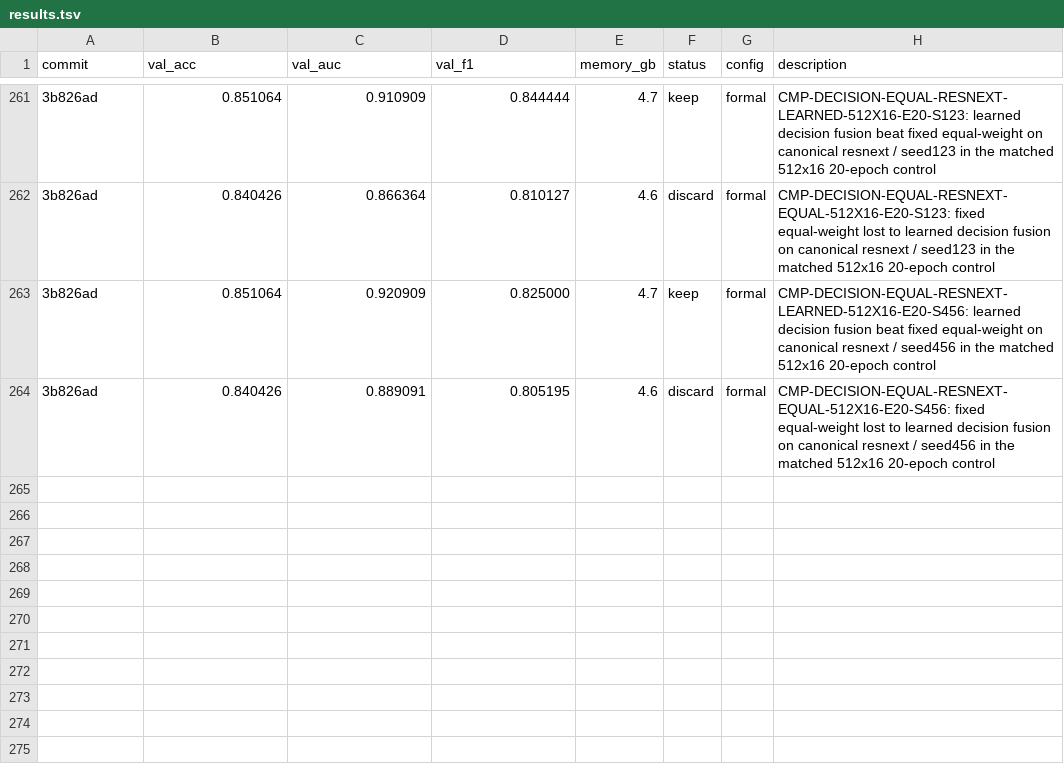
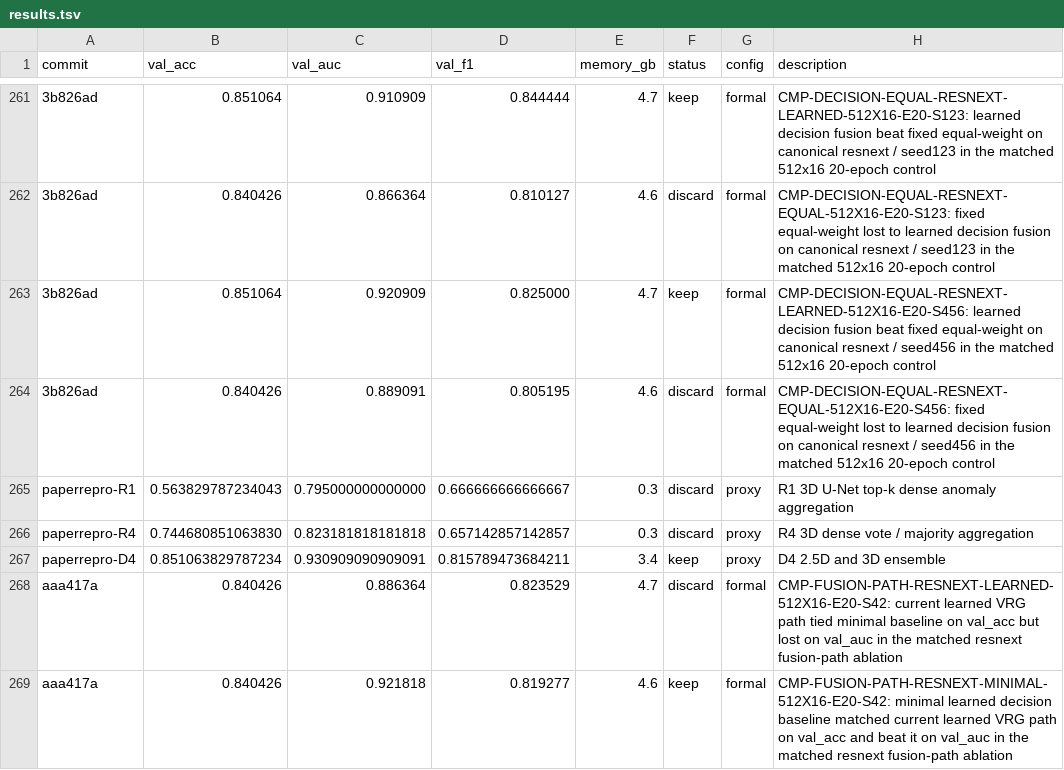
Before and after one commit to justgooo/ankle-recognition, a TSV file: results.tsv, drawn as a sheet; only a part is shown, gaps mark what is left out; the diff names each change by its address in the sheet, - before the commit and + after, or states it on an @@ line.

Commit message:
Record first resnext fusion-path ablation

```diff
--- a/results.tsv
+++ b/results.tsv
+row 265: paperrepro-R1 | 0.563829787234043 | 0.795000000000000 | 0.666666666666667 | 0.3 | discard | proxy | R1 3D U-Net top-k dense anomaly aggregation
+row 266: paperrepro-R4 | 0.744680851063830 | 0.823181818181818 | 0.657142857142857 | 0.3 | discard | proxy | R4 3D dense vote / majority aggregation
+row 267: paperrepro-D4 | 0.851063829787234 | 0.930909090909091 | 0.815789473684211 | 3.4 | keep | proxy | D4 2.5D and 3D ensemble
+row 268: aaa417a | 0.840426 | 0.886364 | 0.823529 | 4.7 | discard | formal | CMP-FUSION-PATH-RESNEXT-LEARNED-512X16-E20-S42: current learned VRG path tied minimal baseline on val_acc but lost on val_auc in the matched resnext fusion-path ablation
+row 269: aaa417a | 0.840426 | 0.921818 | 0.819277 | 4.6 | keep | formal | CMP-FUSION-PATH-RESNEXT-MINIMAL-512X16-E20-S42: minimal learned decision baseline matched current learned VRG path on val_acc and beat it on val_auc in the matched resnext fusion-path ablation
```
Also changed, not shown: 1 other file.
